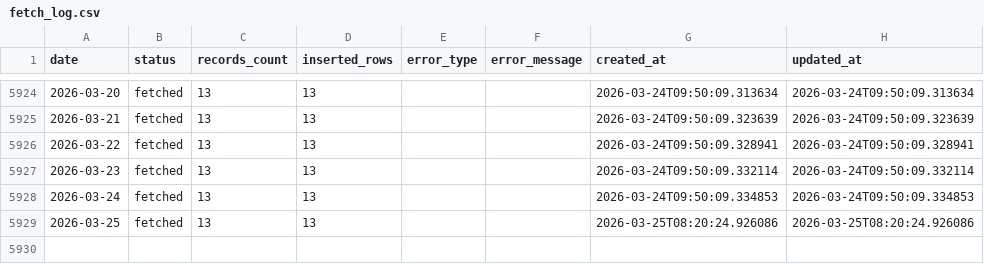
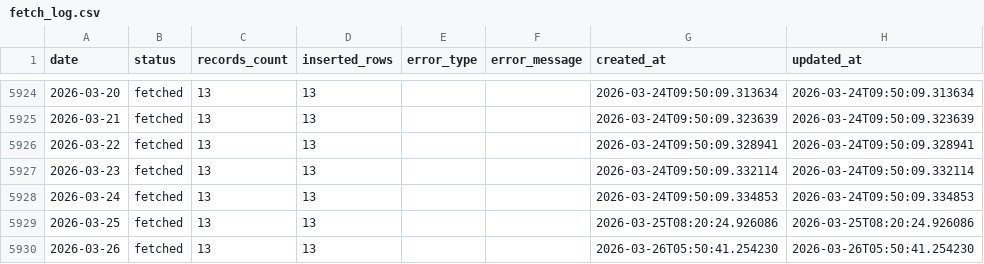
Before and after one commit to juanluserra/fuel-recommender-murcia, a CSV file: data/history/alcantarilla_murcia/fetch_log.csv, drawn as a sheet; only a part is shown, gaps mark what is left out.

```diff
--- a/data/history/alcantarilla_murcia/fetch_log.csv
+++ b/data/history/alcantarilla_murcia/fetch_log.csv
@@ -5929 +5929,2 @@ date,status,records_count,inserted_rows,error_type,error_message,created_at,upda
 2026-03-25,fetched,13,13,,,2026-03-25T08:20:24.926086,2026-03-25T08:20:24.926086
+2026-03-26,fetched,13,13,,,2026-03-26T05:50:41.254230,2026-03-26T05:50:41.254230
```
Also changed, not shown: data/history/alcantarilla_murcia/stations.csv, data/latest/alcantarilla_murcia__precio_gasoleo_a__latest.csv, 4 other files.
